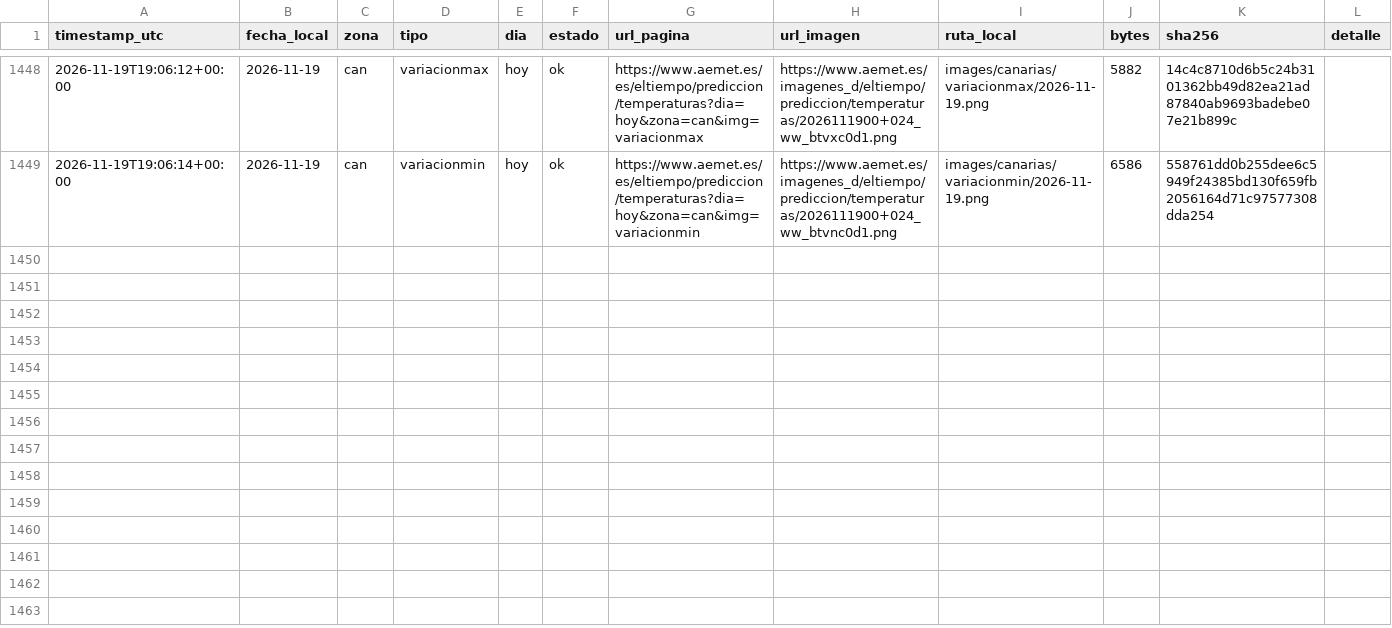
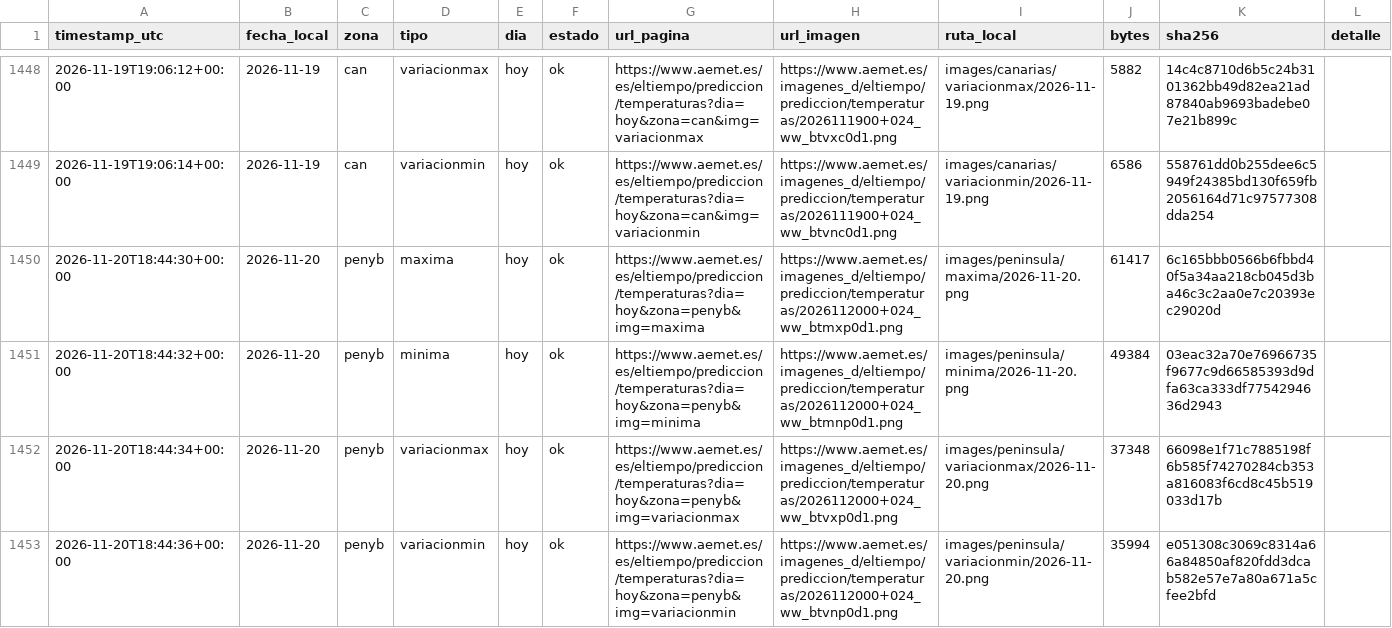
Before and after one commit to prestigyo/refugio-climatico, a CSV file: aemet-temperaturas/metadata.csv, drawn as a sheet; only a part is shown, gaps mark what is left out; the diff covers the shown part only.

```diff
--- a/aemet-temperaturas/metadata.csv
+++ b/aemet-temperaturas/metadata.csv
@@ -1449 +1449,5 @@ timestamp_utc,fecha_local,zona,tipo,dia,estado,url_pagina,url_imagen,ruta_local,
 2026-11-19T19:06:14+00:00,2026-11-19,can,variacionmin,hoy,ok,https://www.aemet.es/es/eltiempo/prediccion/temperaturas?dia=hoy&zona=can&img=variacionmin,https://www.aemet.es/imagenes_d/eltiempo/prediccion/temperaturas/2026111900+024_ww_btvnc0d1.png,images/canarias/variacionmin/2026-11-19.png,6586,558761dd0b255dee6c5949f24385bd130f659fb2056164d71c97577308dda254,
+2026-11-20T18:44:30+00:00,2026-11-20,penyb,maxima,hoy,ok,https://www.aemet.es/es/eltiempo/prediccion/temperaturas?dia=hoy&zona=penyb&img=maxima,https://www.aemet.es/imagenes_d/eltiempo/prediccion/temperaturas/2026112000+024_ww_btmxp0d1.png,images/peninsula/maxima/2026-11-20.png,61417,6c165bbb0566b6fbbd40f5a34aa218cb045d3ba46c3c2aa0e7c20393ec29020d,
+2026-11-20T18:44:32+00:00,2026-11-20,penyb,minima,hoy,ok,https://www.aemet.es/es/eltiempo/prediccion/temperaturas?dia=hoy&zona=penyb&img=minima,https://www.aemet.es/imagenes_d/eltiempo/prediccion/temperaturas/2026112000+024_ww_btmnp0d1.png,images/peninsula/minima/2026-11-20.png,49384,03eac32a70e76966735f9677c9d66585393d9dfa63ca333df7754294636d2943,
+2026-11-20T18:44:34+00:00,2026-11-20,penyb,variacionmax,hoy,ok,https://www.aemet.es/es/eltiempo/prediccion/temperaturas?dia=hoy&zona=penyb&img=variacionmax,https://www.aemet.es/imagenes_d/eltiempo/prediccion/temperaturas/2026112000+024_ww_btvxp0d1.png,images/peninsula/variacionmax/2026-11-20.png,37348,66098e1f71c7885198f6b585f74270284cb353a816083f6cd8c45b519033d17b,
+2026-11-20T18:44:36+00:00,2026-11-20,penyb,variacionmin,hoy,ok,https://www.aemet.es/es/eltiempo/prediccion/temperaturas?dia=hoy&zona=penyb&img=variacionmin,https://www.aemet.es/imagenes_d/eltiempo/prediccion/temperaturas/2026112000+024_ww_btvnp0d1.png,images/peninsula/variacionmin/2026-11-20.png,35994,e051308c3069c8314a66a84850af820fdd3dcab582e57e7a80a671a5cfee2bfd,
```
Also changed, not shown: 4 added rows elsewhere in this file, 8 other files.
